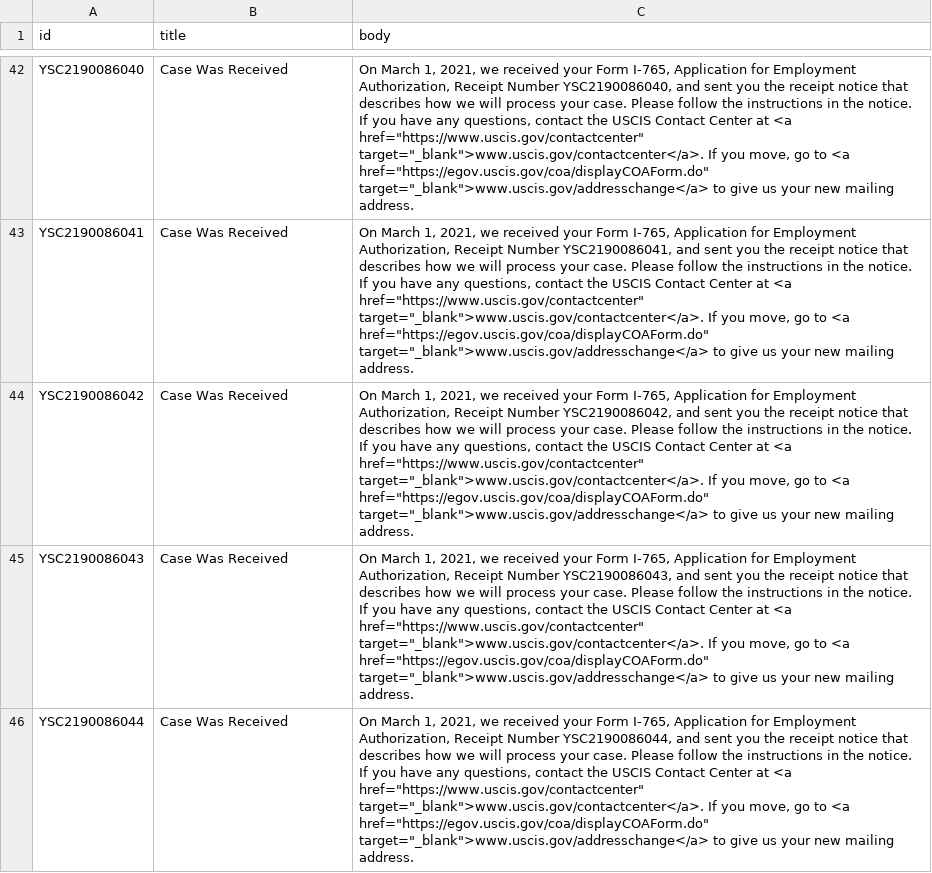
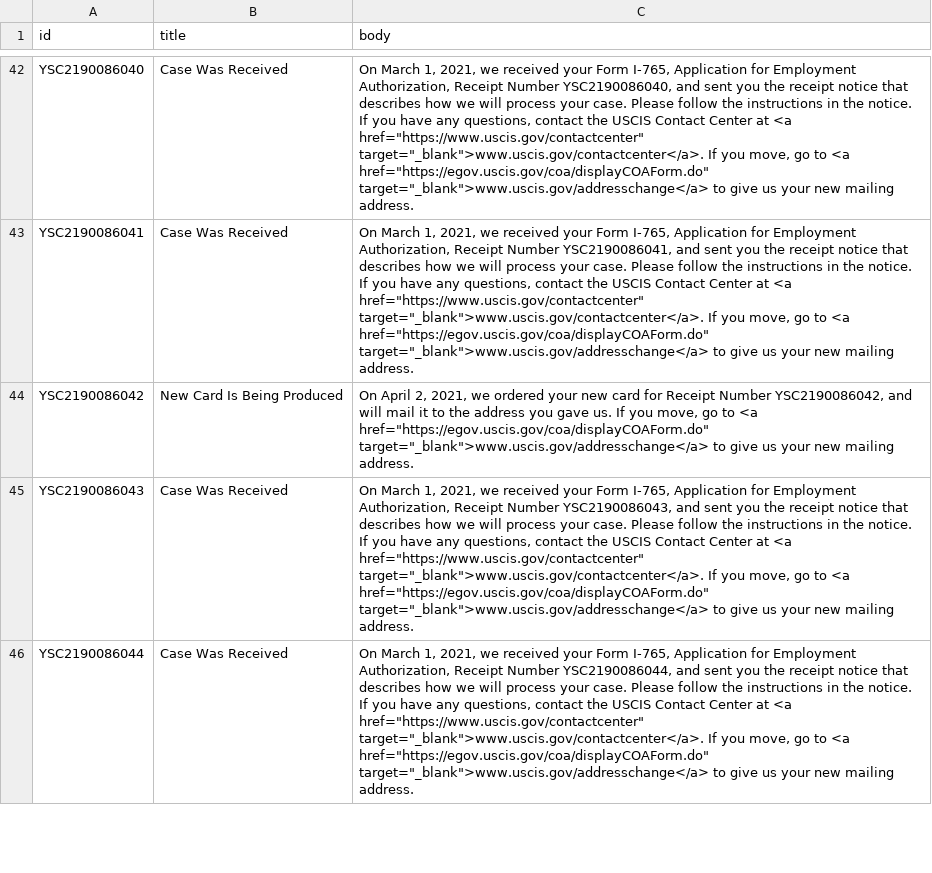
Before and after one commit to Shyamdeokr/opt-data, a CSV file: data/YSC2190086.csv, drawn as a sheet; only a part is shown, gaps mark what is left out; the diff covers the shown part only; the diff names each change by its address in the sheet, - before the commit and + after, or states it on an @@ line.

```diff
--- a/data/YSC2190086.csv
+++ b/data/YSC2190086.csv
-B44 (title): Case Was Received
+B44 (title): New Card Is Being Produced
-C44 (body): On March 1, 2021, we received your Form I-765, Application for Employment Authorization, Receipt Number YSC2190086042, and sent you the receipt notice that describes how we will process your case. Please follow the instructions in the notice. If you have any questions, contact the USCIS Contact Center at <a href="https://www.uscis.gov/contactcenter" target="_blank">www.uscis.gov/contactcenter</a>. If you…
+C44 (body): On April 2, 2021, we ordered your new card for Receipt Number YSC2190086042, and will mail it to the address you gave us. If you…
```
Also changed, not shown: 10 edited cells elsewhere in this file, data/YSC2190067.csv, data/YSC2190071.csv, 7 other files.
